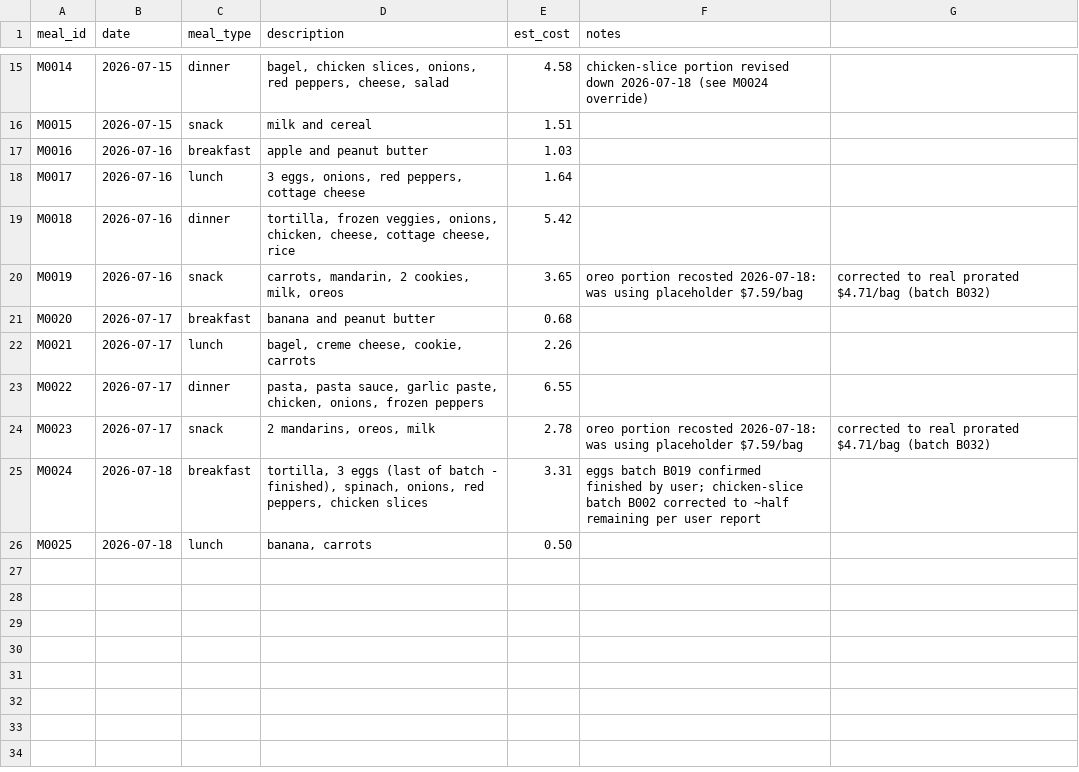
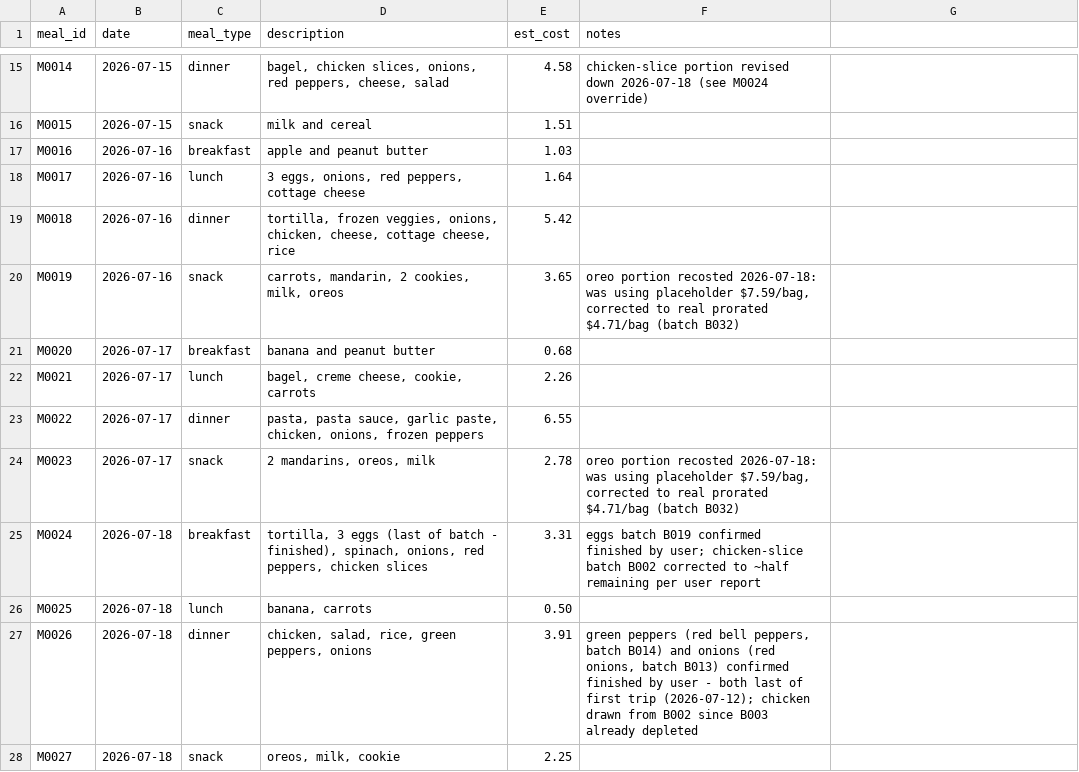
Before and after one commit to 5arjun/grocery-tracker, a CSV file: docs/data/meals.csv, drawn as a sheet; only a part is shown, gaps mark what is left out.

```diff
--- a/docs/data/meals.csv
+++ b/docs/data/meals.csv
@@ -19,3 +19,3 @@ M0017,2026-07-16,lunch,"3 eggs, onions, red peppers, cottage cheese",1.64,
 M0018,2026-07-16,dinner,"tortilla, frozen veggies, onions, chicken, cheese, cottage cheese, rice",5.42,
-M0019,2026-07-16,snack,"carrots, mandarin, 2 cookies, milk, oreos",3.65,oreo portion recosted 2026-07-18: was using placeholder $7.59/bag, corrected to real prorated $4.71/bag (batch B032)
+M0019,2026-07-16,snack,"carrots, mandarin, 2 cookies, milk, oreos",3.65,"oreo portion recosted 2026-07-18: was using placeholder $7.59/bag, corrected to real prorated $4.71/bag (batch B032)"
 M0020,2026-07-17,breakfast,"banana and peanut butter",0.68,
@@ -23,4 +23,6 @@ M0021,2026-07-17,lunch,"bagel, creme cheese, cookie, carrots",2.26,
 M0022,2026-07-17,dinner,"pasta, pasta sauce, garlic paste, chicken, onions, frozen peppers",6.55,
-M0023,2026-07-17,snack,"2 mandarins, oreos, milk",2.78,oreo portion recosted 2026-07-18: was using placeholder $7.59/bag, corrected to real prorated $4.71/bag (batch B032)
+M0023,2026-07-17,snack,"2 mandarins, oreos, milk",2.78,"oreo portion recosted 2026-07-18: was using placeholder $7.59/bag, corrected to real prorated $4.71/bag (batch B032)"
 M0024,2026-07-18,breakfast,"tortilla, 3 eggs (last of batch - finished), spinach, onions, red peppers, chicken slices",3.31,eggs batch B019 confirmed finished by user; chicken-slice batch B002 corrected to ~half remaining per user report
 M0025,2026-07-18,lunch,"banana, carrots",0.50,
+M0026,2026-07-18,dinner,"chicken, salad, rice, green peppers, onions",3.91,"green peppers (red bell peppers, batch B014) and onions (red onions, batch B013) confirmed finished by user - both last of first trip (2026-07-12); chicken drawn from B002 since B003 already depleted"
+M0027,2026-07-18,snack,"oreos, milk, cookie",2.25,
```
Also changed, not shown: docs/data/inventory.csv, docs/data/meal_usage.csv.
